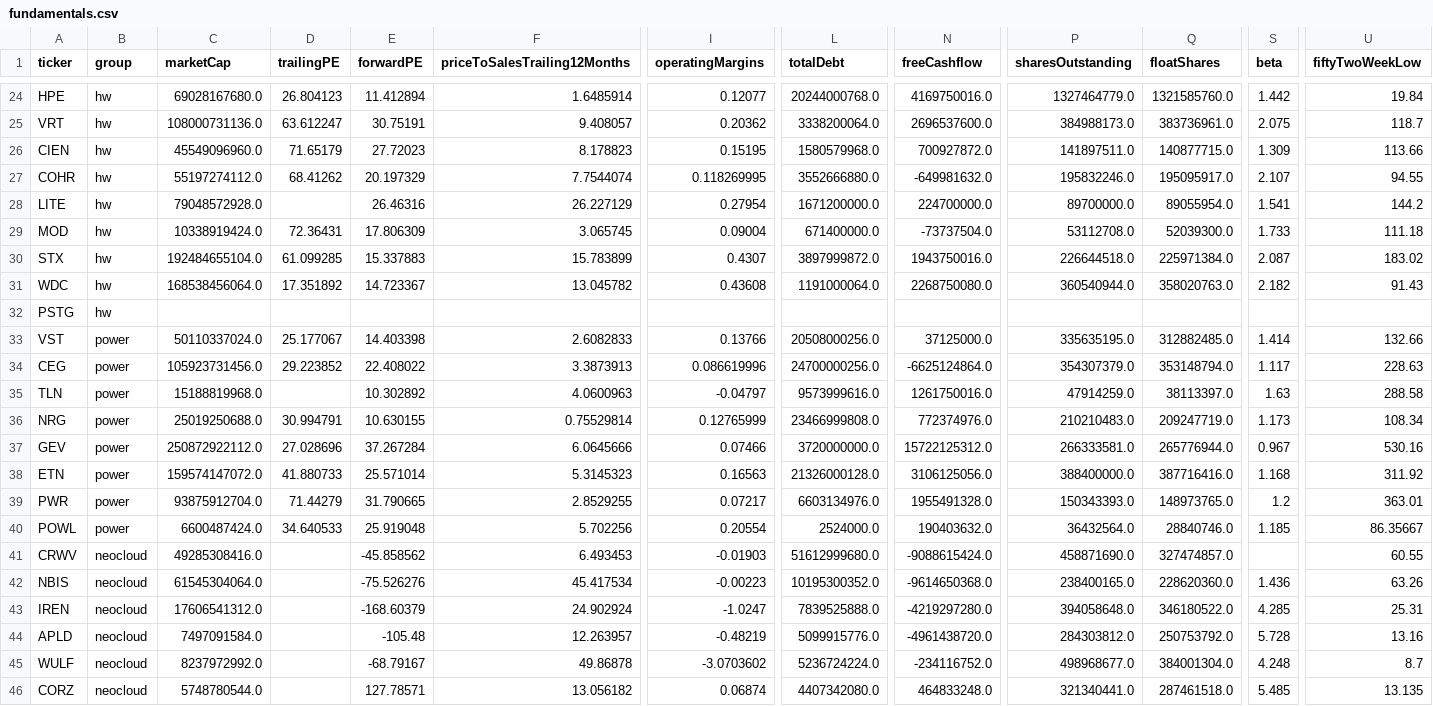
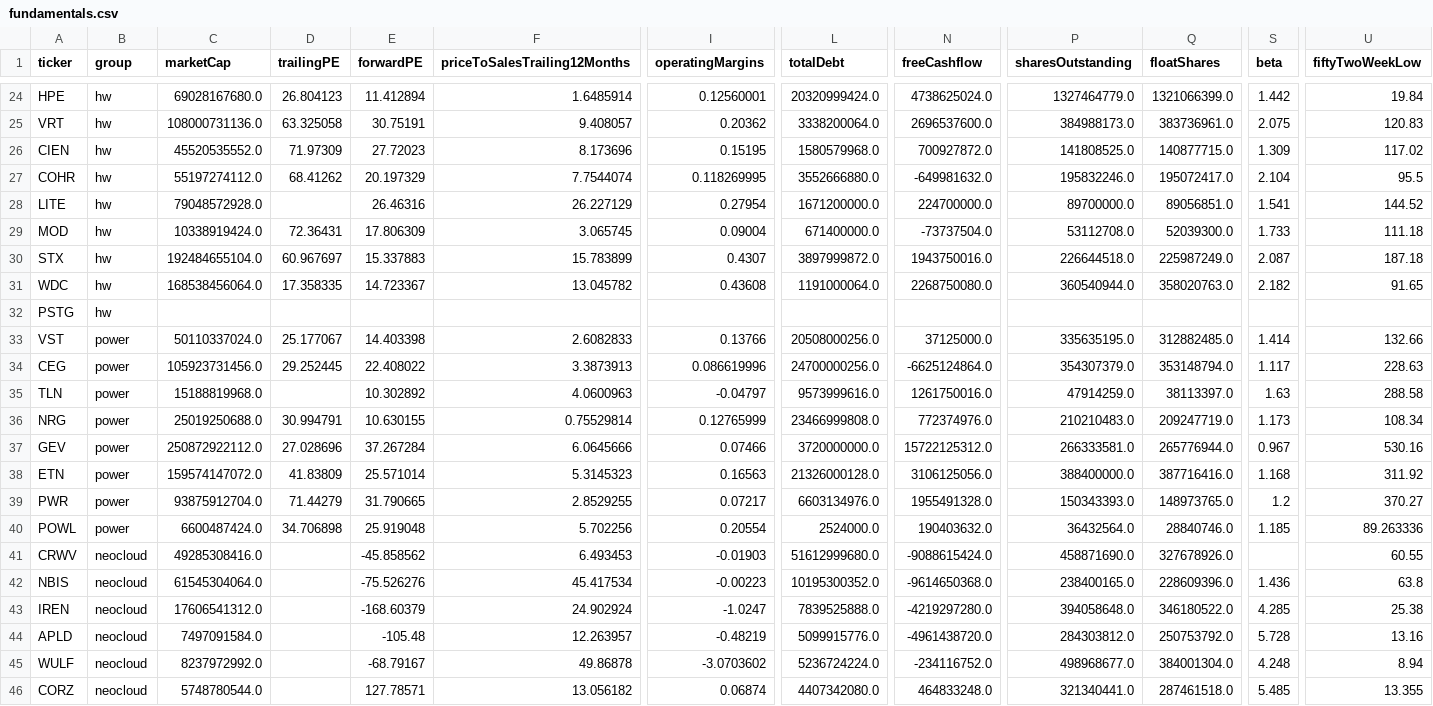
Before and after one commit to huczchen-max/vbt-data, a CSV file: data/fundamentals.csv, drawn as a sheet; only a part is shown, gaps mark what is left out; the diff covers the shown part only; the diff names each change by its address in the sheet, - before the commit and + after, or states it on an @@ line.

```diff
--- a/data/fundamentals.csv
+++ b/data/fundamentals.csv
-I24 (operatingMargins): 0.12077
+I24 (operatingMargins): 0.12560001
-L24 (totalDebt): 20244000768.0
+L24 (totalDebt): 20320999424.0
-N24 (freeCashflow): 4169750016.0
+N24 (freeCashflow): 4738625024.0
-Q24 (floatShares): 1321585760.0
+Q24 (floatShares): 1321066399.0
-D25 (trailingPE): 63.612247
+D25 (trailingPE): 63.325058
-U25 (fiftyTwoWeekLow): 118.7
+U25 (fiftyTwoWeekLow): 120.83
-C26 (marketCap): 45549096960.0
+C26 (marketCap): 45520535552.0
-D26 (trailingPE): 71.65179
+D26 (trailingPE): 71.97309
-F26 (priceToSalesTrailing12Months): 8.178823
+F26 (priceToSalesTrailing12Months): 8.173696
-P26 (sharesOutstanding): 141897511.0
+P26 (sharesOutstanding): 141808525.0
-U26 (fiftyTwoWeekLow): 113.66
+U26 (fiftyTwoWeekLow): 117.02
-Q27 (floatShares): 195095917.0
+Q27 (floatShares): 195072417.0
-S27 (beta): 2.107
+S27 (beta): 2.104
-U27 (fiftyTwoWeekLow): 94.55
+U27 (fiftyTwoWeekLow): 95.5
-Q28 (floatShares): 89055954.0
+Q28 (floatShares): 89056851.0
-U28 (fiftyTwoWeekLow): 144.2
+U28 (fiftyTwoWeekLow): 144.52
-D30 (trailingPE): 61.099285
+D30 (trailingPE): 60.967697
-Q30 (floatShares): 225971384.0
+Q30 (floatShares): 225987249.0
-U30 (fiftyTwoWeekLow): 183.02
+U30 (fiftyTwoWeekLow): 187.18
-D31 (trailingPE): 17.351892
+D31 (trailingPE): 17.358335
-U31 (fiftyTwoWeekLow): 91.43
+U31 (fiftyTwoWeekLow): 91.65
-D34 (trailingPE): 29.223852
+D34 (trailingPE): 29.252445
-D38 (trailingPE): 41.880733
+D38 (trailingPE): 41.83809
-U39 (fiftyTwoWeekLow): 363.01
+U39 (fiftyTwoWeekLow): 370.27
-D40 (trailingPE): 34.640533
+D40 (trailingPE): 34.706898
-U40 (fiftyTwoWeekLow): 86.35667
+U40 (fiftyTwoWeekLow): 89.263336
-Q41 (floatShares): 327474857.0
+Q41 (floatShares): 327678926.0
-Q42 (floatShares): 228620360.0
+Q42 (floatShares): 228609396.0
-U42 (fiftyTwoWeekLow): 63.26
+U42 (fiftyTwoWeekLow): 63.8
-U43 (fiftyTwoWeekLow): 25.31
+U43 (fiftyTwoWeekLow): 25.38
-U45 (fiftyTwoWeekLow): 8.7
+U45 (fiftyTwoWeekLow): 8.94
-U46 (fiftyTwoWeekLow): 13.135
+U46 (fiftyTwoWeekLow): 13.355
```
Also changed, not shown: 35 edited cells elsewhere in this file, 4 other files.
